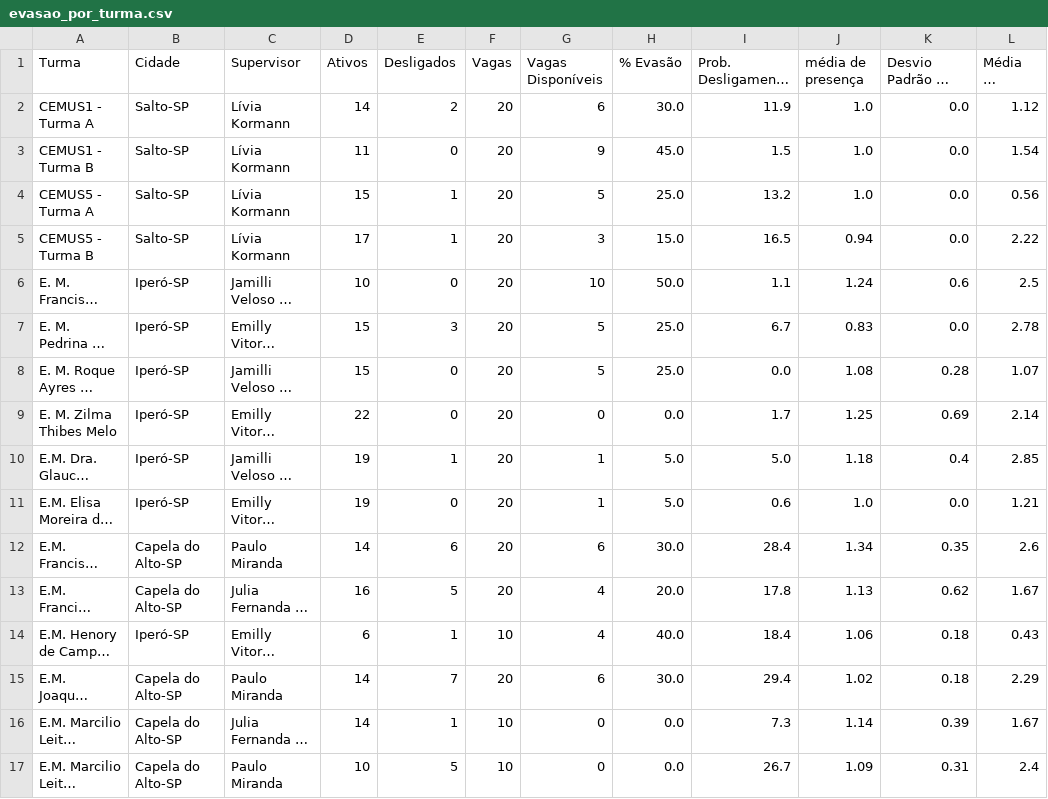
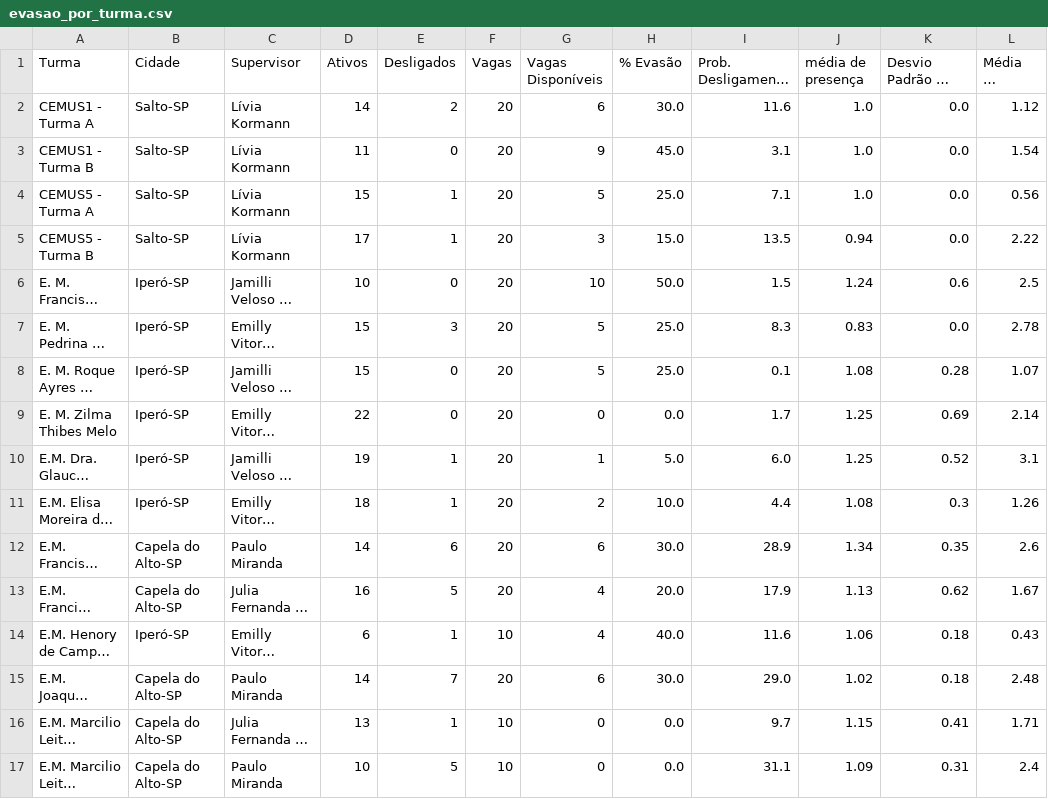
Before and after one commit to ProgramaFuturoCientista/relatorio-pfc, a CSV file: evasao_por_turma.csv, drawn as a sheet; only a part is shown; long unchanged cells end in …; the diff covers the shown part only; the diff names each change by its address in the sheet, - before the commit and + after, or states it on an @@ line.

```diff
--- a/evasao_por_turma.csv
+++ b/evasao_por_turma.csv
-I2 (Prob. Desligamento (%)): 11.9
+I2 (Prob. Desligamento (%)): 11.6
-I3 (Prob. Desligamento (%)): 1.5
+I3 (Prob. Desligamento (%)): 3.1
-I4 (Prob. Desligamento (%)): 13.2
+I4 (Prob. Desligamento (%)): 7.1
-I5 (Prob. Desligamento (%)): 16.5
+I5 (Prob. Desligamento (%)): 13.5
-I6 (Prob. Desligamento (%)): 1.1
+I6 (Prob. Desligamento (%)): 1.5
-I7 (Prob. Desligamento (%)): 6.7
+I7 (Prob. Desligamento (%)): 8.3
-I8 (Prob. Desligamento (%)): 0.0
+I8 (Prob. Desligamento (%)): 0.1
-I10 (Prob. Desligamento (%)): 5.0
+I10 (Prob. Desligamento (%)): 6.0
-J10 (média de presença): 1.18
+J10 (média de presença): 1.25
-K10 (Desvio Padrão de Presenças): 0.4
+K10 (Desvio Padrão de Presenças): 0.52
-L10 (Média de Faltas): 2.85
+L10 (Média de Faltas): 3.1
-D11 (Ativos): 19
+D11 (Ativos): 18
-E11 (Desligados): 0
+E11 (Desligados): 1
-G11 (Vagas Disponíveis): 1
+G11 (Vagas Disponíveis): 2
-H11 (% Evasão): 5.0
+H11 (% Evasão): 10.0
-I11 (Prob. Desligamento (%)): 0.6
+I11 (Prob. Desligamento (%)): 4.4
-J11 (média de presença): 1.0
+J11 (média de presença): 1.08
-K11 (Desvio Padrão de Presenças): 0.0
+K11 (Desvio Padrão de Presenças): 0.3
-L11 (Média de Faltas): 1.21
+L11 (Média de Faltas): 1.26
-I12 (Prob. Desligamento (%)): 28.4
+I12 (Prob. Desligamento (%)): 28.9
-I13 (Prob. Desligamento (%)): 17.8
+I13 (Prob. Desligamento (%)): 17.9
-I14 (Prob. Desligamento (%)): 18.4
+I14 (Prob. Desligamento (%)): 11.6
-I15 (Prob. Desligamento (%)): 29.4
+I15 (Prob. Desligamento (%)): 29.0
-L15 (Média de Faltas): 2.29
+L15 (Média de Faltas): 2.48
-D16 (Ativos): 14
+D16 (Ativos): 13
-I16 (Prob. Desligamento (%)): 7.3
+I16 (Prob. Desligamento (%)): 9.7
-J16 (média de presença): 1.14
+J16 (média de presença): 1.15
-K16 (Desvio Padrão de Presenças): 0.39
+K16 (Desvio Padrão de Presenças): 0.41
-L16 (Média de Faltas): 1.67
+L16 (Média de Faltas): 1.71
-I17 (Prob. Desligamento (%)): 26.7
+I17 (Prob. Desligamento (%)): 31.1
```
Also changed, not shown: 1 added row and 47 edited cells elsewhere in this file, evasao_por_cidade.csv, evasao_por_supervisor.csv, 5 other files.
